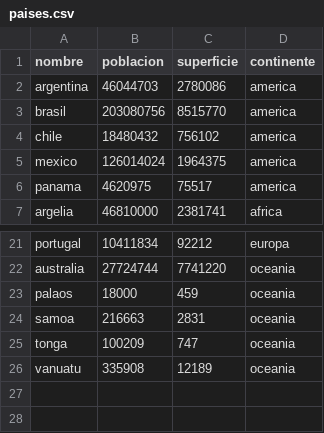
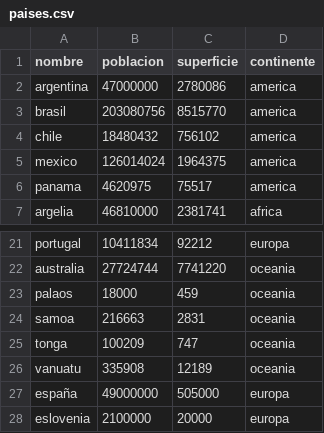
Before and after one commit to atminisagustin-dev/TPI-Programacion-1, a CSV file: datos/paises.csv, drawn as a sheet; only a part is shown, gaps mark what is left out.

Commit message:
Actualizar datos de países y eliminar import inútil
Elimina la importación no usada 'csv' en funciones/agregar_paises.py
Actualiza README con un subtítulo del proyecto

```diff
--- a/datos/paises.csv
+++ b/datos/paises.csv
@@ -1,3 +1,3 @@
 nombre,poblacion,superficie,continente
-argentina,46044703,2780086,america
+argentina,47000000,2780086,america
 brasil,203080756,8515770,america
@@ -26 +26,3 @@ tonga,100209,747,oceania
 vanuatu,335908,12189,oceania
+españa,49000000,505000,europa
+eslovenia,2100000,20000,europa
```
Also changed, not shown: 2 other files.
